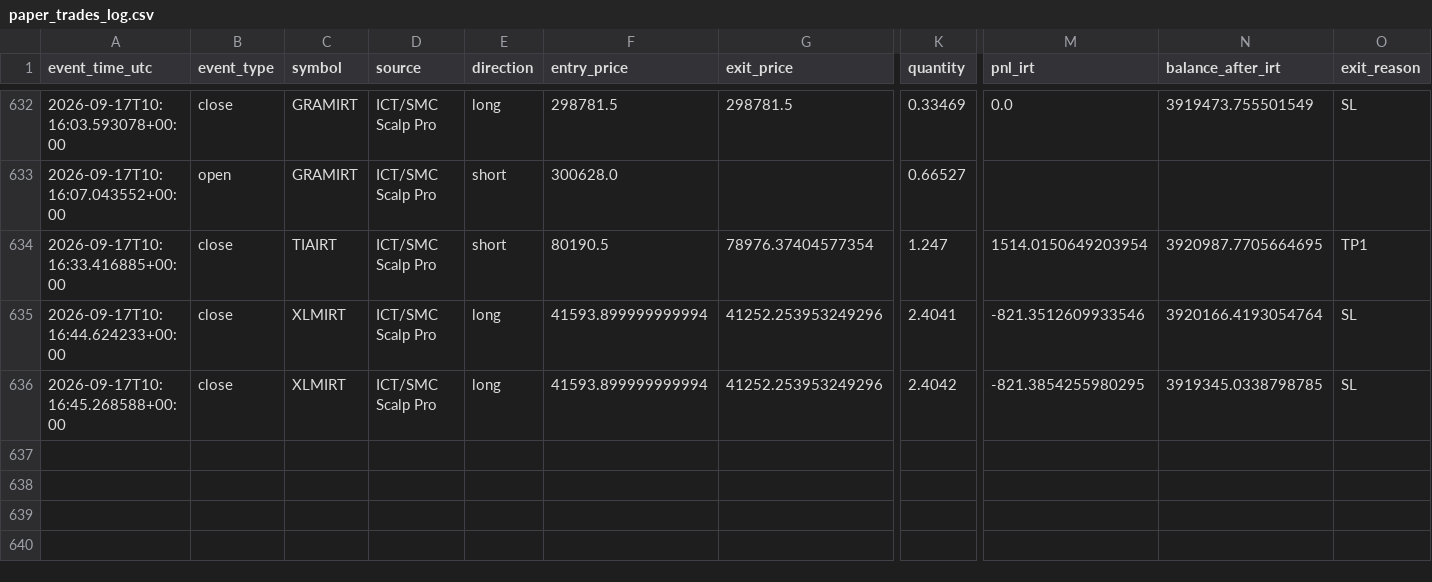
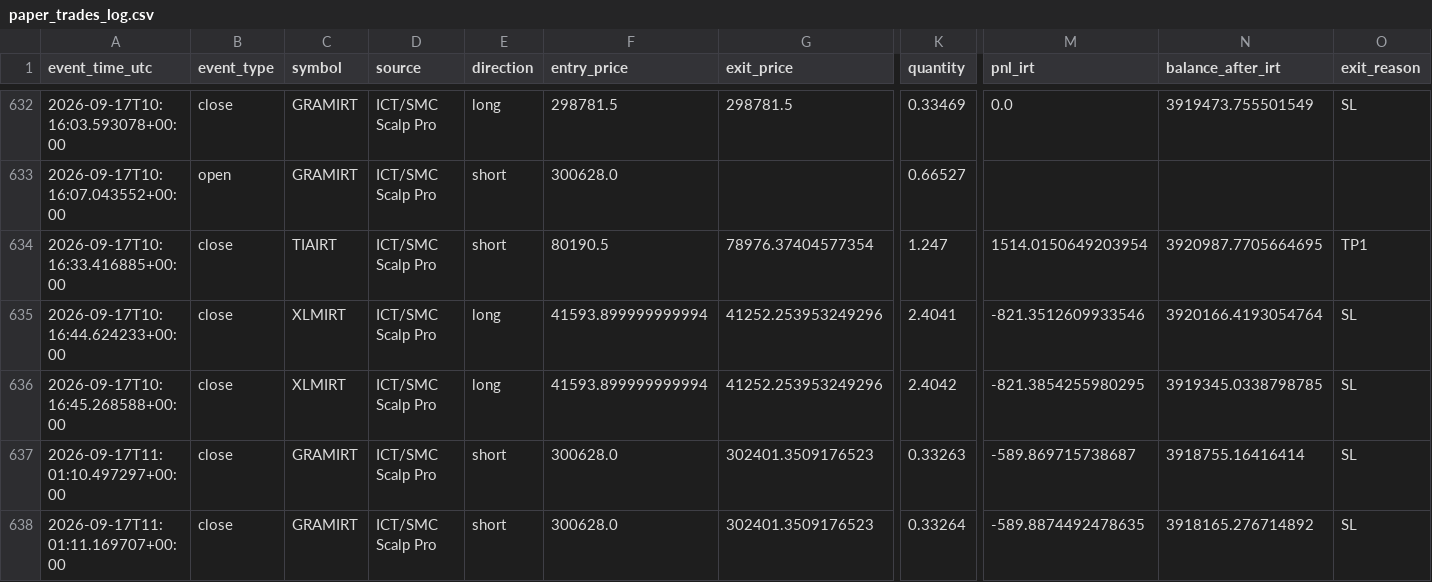
Before and after one commit to amirtorofi-sketch/abdeal-live-trading, a CSV file: bot1_live/paper_trades_log.csv, drawn as a sheet; only a part is shown, gaps mark what is left out; rows hold the shown columns only; the diff names each change by its address in the sheet, - before the commit and + after, or states it on an @@ line.

Commit message:
update bot1 state/paper log [skip ci]

```diff
--- a/bot1_live/paper_trades_log.csv
+++ b/bot1_live/paper_trades_log.csv
+row 637: 2026-09-17T11:01:10.497297+00:00 | close | GRAMIRT | ICT/SMC Scalp Pro | short | 300628.0 | 302401.3509176523 | 0.33263 | -589.869715738687 | 3918755.16416414 | SL
+row 638: 2026-09-17T11:01:11.169707+00:00 | close | GRAMIRT | ICT/SMC Scalp Pro | short | 300628.0 | 302401.3509176523 | 0.33264 | -589.8874492478635 | 3918165.276714892 | SL
```
Also changed, not shown: 1 other file.
